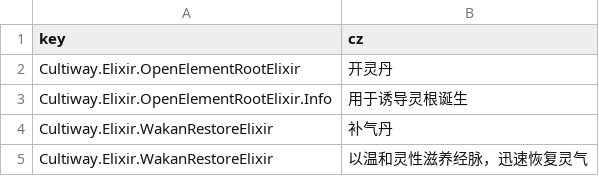
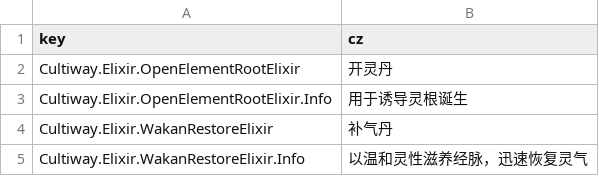
Before and after one commit to inmny/Cultiway-Reborn, a CSV file: Locales/elixirs.csv, drawn as a sheet.

```diff
--- a/Locales/elixirs.csv
+++ b/Locales/elixirs.csv
@@ -4,2 +4,2 @@ Cultiway.Elixir.OpenElementRootElixir.Info,用于诱导灵根诞生
 Cultiway.Elixir.WakanRestoreElixir,补气丹
-Cultiway.Elixir.WakanRestoreElixir,以温和灵性滋养经脉，迅速恢复灵气
+Cultiway.Elixir.WakanRestoreElixir.Info,以温和灵性滋养经脉，迅速恢复灵气
```
Also changed, not shown: 2 other files.
